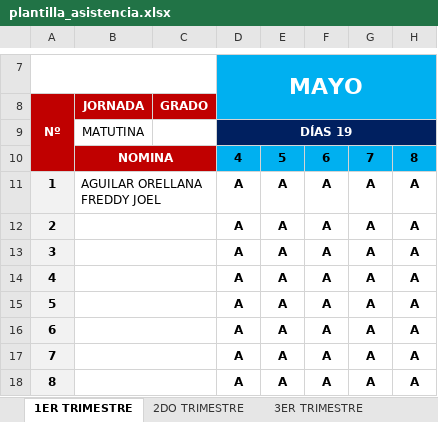
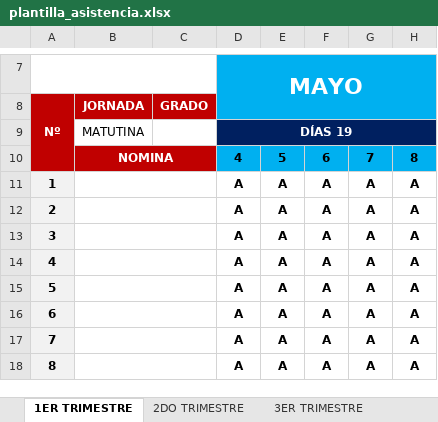
Before and after one commit to ricardo-leonel-dev/rollcall, an Excel workbook: excel-service/plantilla_asistencia.xlsx, sheet 1ER TRIMESTRE, drawn as a sheet; only a part is shown, gaps mark what is left out; values as stored, in another font and other column widths than the file's, no borders; charts and pictures and conditional formats not drawn; the diff names each change by its address in the sheet, - before the commit and + after, or states it on an @@ line.

```diff
--- a/excel-service/plantilla_asistencia.xlsx (sheet 1ER TRIMESTRE)
+++ b/excel-service/plantilla_asistencia.xlsx (sheet 1ER TRIMESTRE)
-B11: AGUILAR ORELLANA FREDDY JOEL
+B11: (empty)
```
Also changed, not shown: sheet 2DO TRIMESTRE, sheet 3ER TRIMESTRE.
